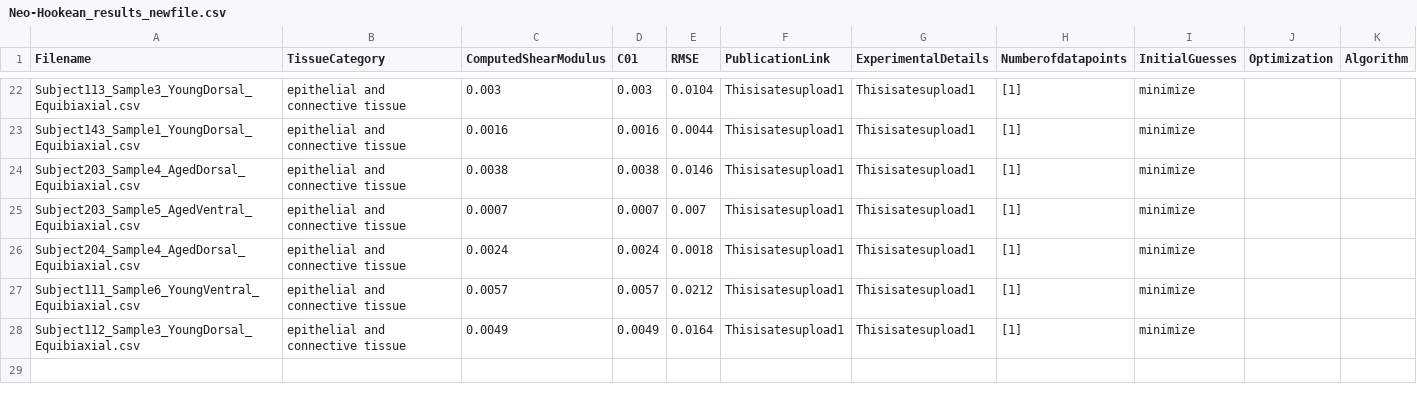
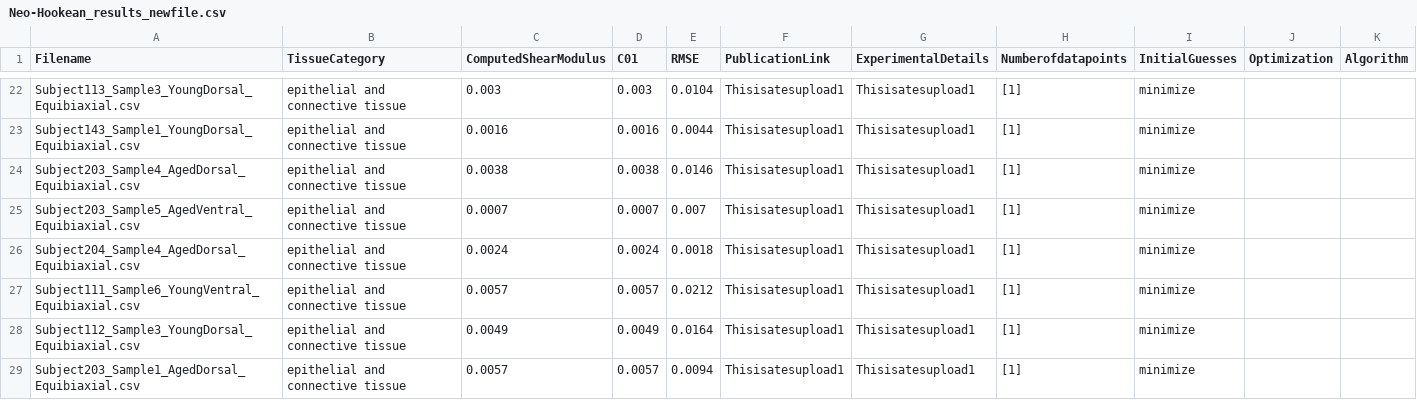
Before and after one commit to Fit2Tissue/Vasculature, a CSV file: Neo-Hookean_results_newfile.csv, drawn as a sheet; only a part is shown, gaps mark what is left out.

Commit message:
Append results for Neo-Hookean with note

```diff
--- a/Neo-Hookean_results_newfile.csv
+++ b/Neo-Hookean_results_newfile.csv
@@ -28 +28,2 @@ Subject111_Sample6_YoungVentral_Equibiaxial.csv,epithelial and connective tissue
 Subject112_Sample3_YoungDorsal_Equibiaxial.csv,epithelial and connective tissue,0.0049,0.0049,0.0164,Thisisatesupload1,Thisisatesupload1,[1],minimize
+Subject203_Sample1_AgedDorsal_Equibiaxial.csv,epithelial and connective tissue,0.0057,0.0057,0.0094,Thisisatesupload1,Thisisatesupload1,[1],minimize
```
